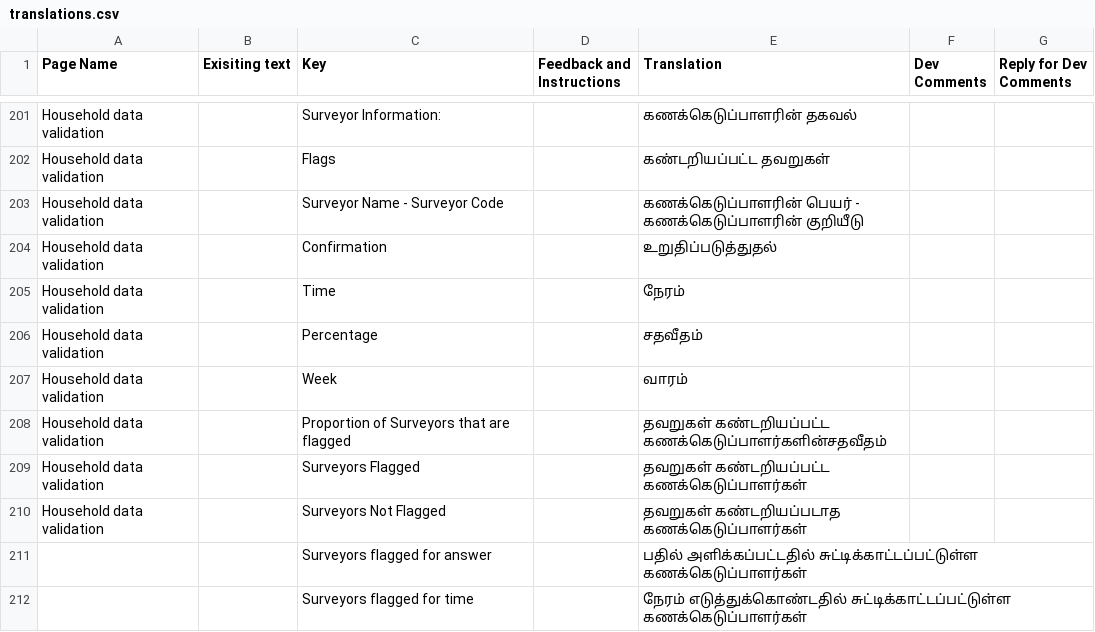
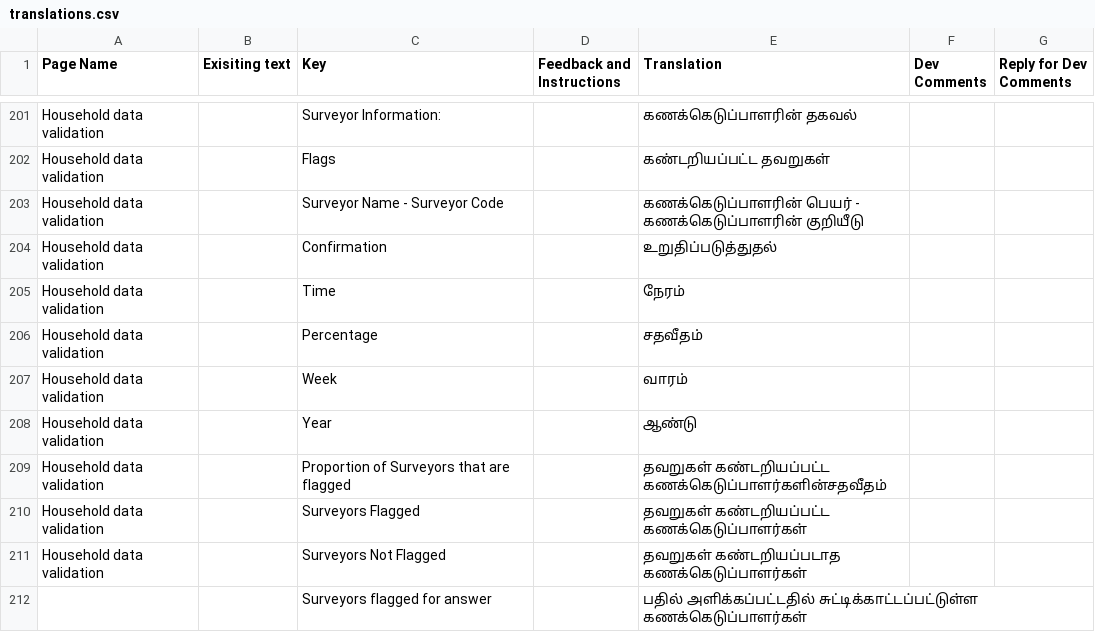
Before and after one commit to Village-Development-and-Planning/website, a CSV file: config/translations.csv, drawn as a sheet; only a part is shown, gaps mark what is left out; the shorter side is filled out with more unchanged rows; the diff names each change by its address in the sheet, - before the commit and + after, or states it on an @@ line.

```diff
--- a/config/translations.csv
+++ b/config/translations.csv
+row 208: Household data validation |  | Year |  | ஆண்டு
```
Also changed, not shown: 8 other files.
